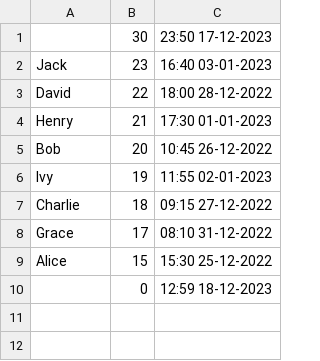
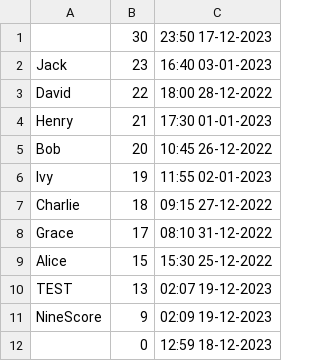
Before and after one commit to F1zzy/SnakeGameCW, a CSV file: Comp2013CW/src/main/resources/SaveFiles/leaderboard.csv, drawn as a sheet.

```diff
--- a/Comp2013CW/src/main/resources/SaveFiles/leaderboard.csv
+++ b/Comp2013CW/src/main/resources/SaveFiles/leaderboard.csv
@@ -9,2 +9,4 @@ Grace,17,08:10 31-12-2022
 Alice,15,15:30 25-12-2022
+TEST,13,02:07 19-12-2023
+NineScore,9,02:09 19-12-2023
 ,0,12:59 18-12-2023
```
Also changed, not shown: 10 other files.
